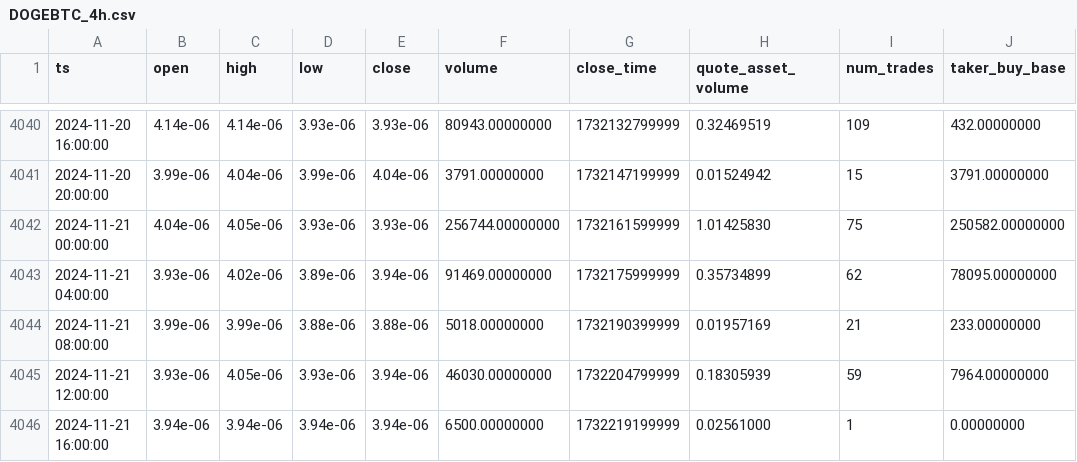
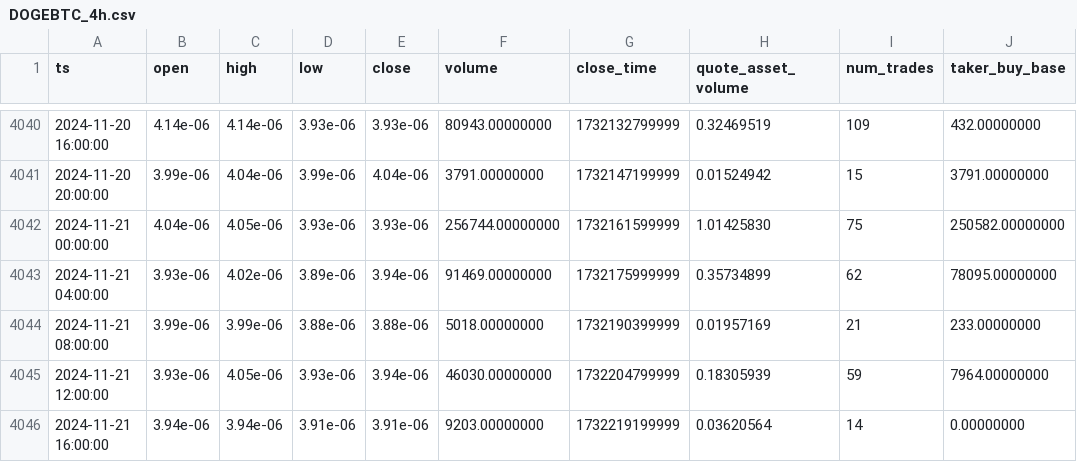
Before and after one commit to McNultyyy/BTC-Pair-OrderBlock-Finder, a CSV file: data/raw/DOGEBTC_4h.csv, drawn as a sheet; only a part is shown, gaps mark what is left out; the diff names each change by its address in the sheet, - before the commit and + after, or states it on an @@ line.

```diff
--- a/data/raw/DOGEBTC_4h.csv
+++ b/data/raw/DOGEBTC_4h.csv
-D4046 (low): 3.94e-06
+D4046 (low): 3.91e-06
-E4046 (close): 3.94e-06
+E4046 (close): 3.91e-06
-F4046 (volume): 6500.00000000
+F4046 (volume): 9203.00000000
-H4046 (quote_asset_volume): 0.02561000
+H4046 (quote_asset_volume): 0.03620564
-I4046 (num_trades): 1
+I4046 (num_trades): 14
```
Also changed, not shown: data/raw/ADABTC_4h.csv, data/raw/BNBBTC_4h.csv, 4 other files.
